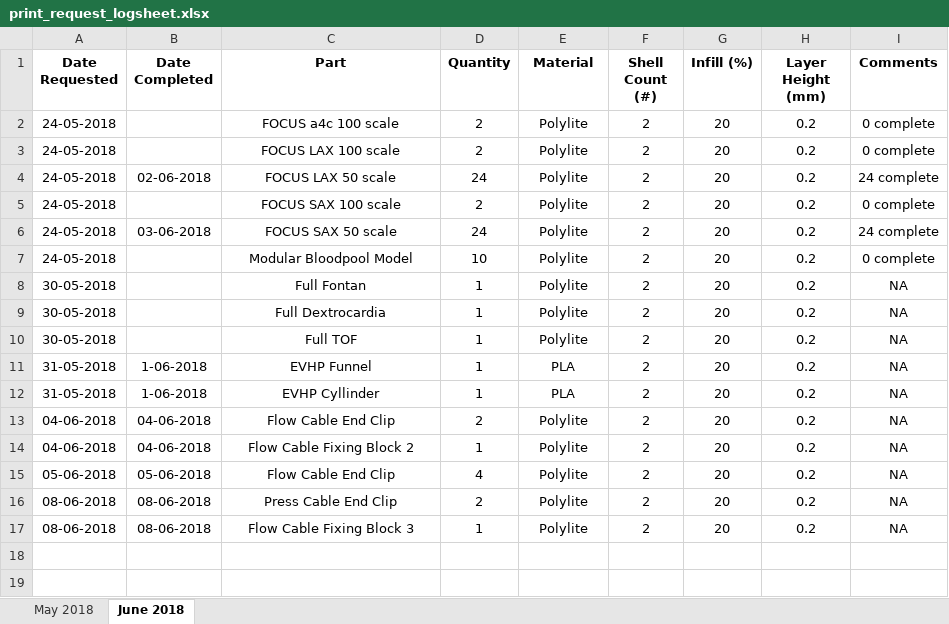
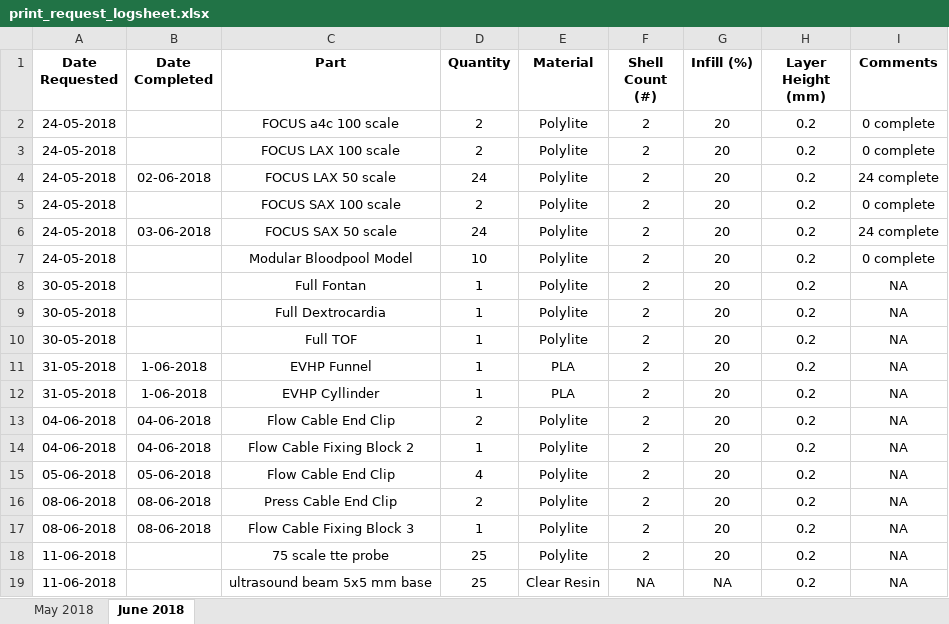
Before and after one commit to jquahian/workshop_req, an Excel workbook: print_request_logsheet.xlsx, sheet June 2018, drawn as a sheet; values as stored, in another font and other column widths than the file's, no borders; the diff names each change by its address in the sheet, - before the commit and + after, or states it on an @@ line.

Commit message:
added requests for ultrasound probes and beams

```diff
--- a/print_request_logsheet.xlsx (sheet June 2018)
+++ b/print_request_logsheet.xlsx (sheet June 2018)
+row 18: 11-06-2018 |  | 75 scale tte probe | 25 | Polylite | 2 | 20 | 0.2 | NA
+row 19: 11-06-2018 |  | ultrasound beam 5x5 mm base | 25 | Clear Resin | NA | NA | 0.2 | NA
```
Also changed, not shown: 1 other file.
